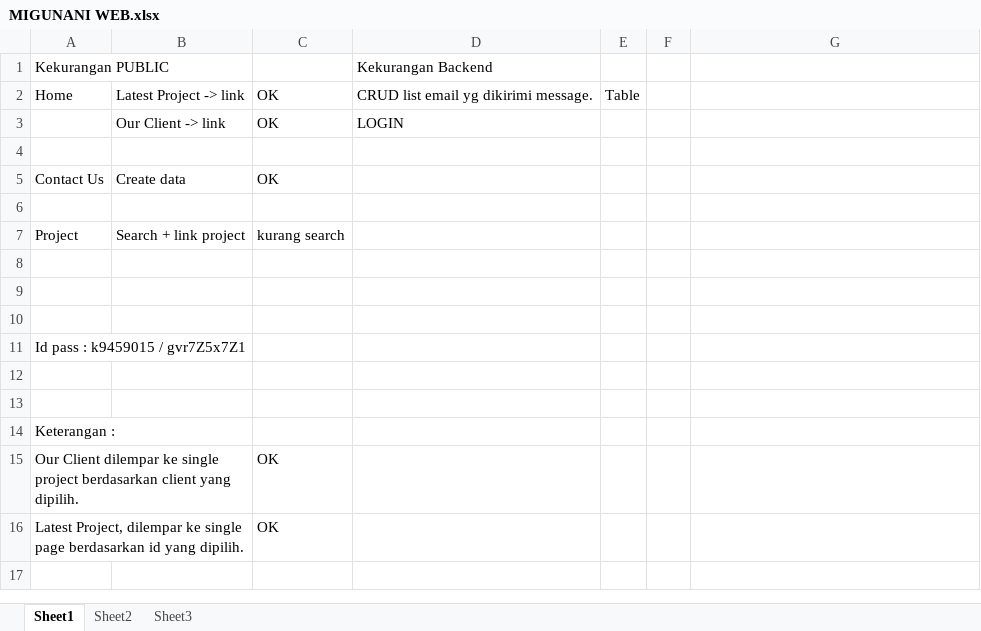
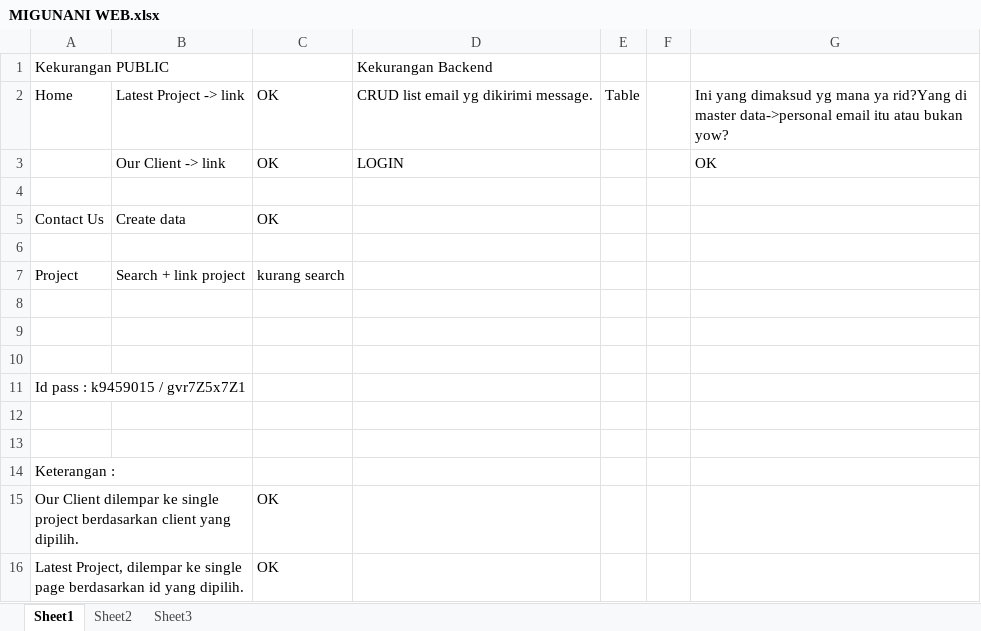
Before and after one commit to adxio/migunani, an Excel workbook: resource/MIGUNANI WEB.xlsx, sheet Sheet1, drawn as a sheet; values as stored, in another font and other column widths than the file's, no borders; the diff names each change by its address in the sheet, - before the commit and + after, or states it on an @@ line.

```diff
--- a/resource/MIGUNANI WEB.xlsx (sheet Sheet1)
+++ b/resource/MIGUNANI WEB.xlsx (sheet Sheet1)
-G2: (empty)
+G2: Ini yang dimaksud yg mana ya rid?Yang di master data->personal email itu atau bukan yow?
-G3: (empty)
+G3: OK
```
Also changed, not shown: 17 other files.
